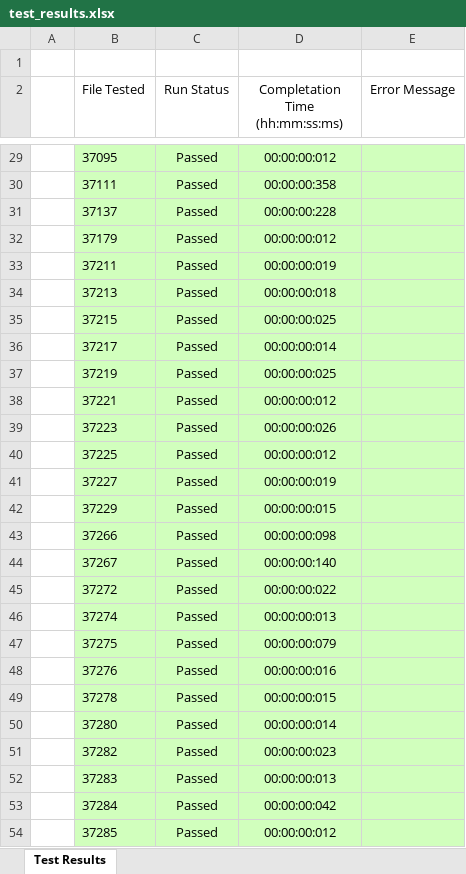
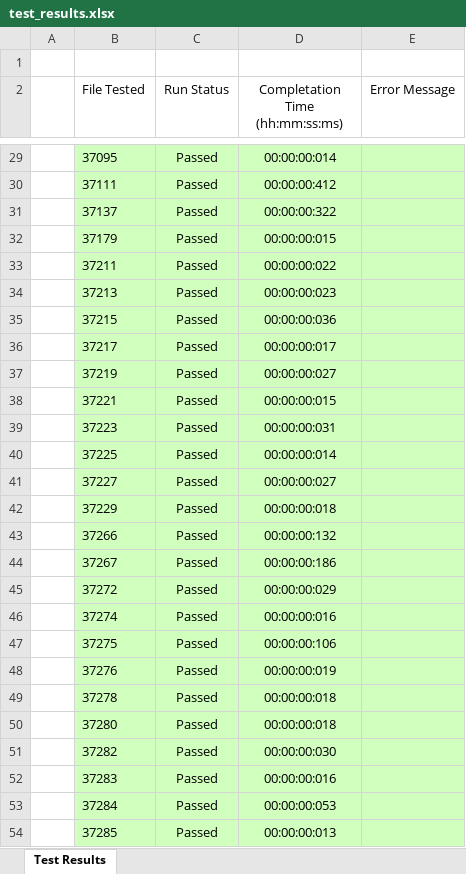
Before and after one commit to gcherchi/FastAndRobustMeshArrangements, an Excel workbook: test_results.xlsx, sheet Test Results, drawn as a sheet; only a part is shown, gaps mark what is left out; values as stored, in another font and other column widths than the file's, no borders; the diff covers the shown part only; the diff names each change by its address in the sheet, - before the commit and + after, or states it on an @@ line.

```diff
--- a/test_results.xlsx (sheet Test Results)
+++ b/test_results.xlsx (sheet Test Results)
-D29 (Completation Time (hh:mm:ss:ms)): 00:00:00:012
+D29 (Completation Time (hh:mm:ss:ms)): 00:00:00:014
-D30 (Completation Time (hh:mm:ss:ms)): 00:00:00:358
+D30 (Completation Time (hh:mm:ss:ms)): 00:00:00:412
-D31 (Completation Time (hh:mm:ss:ms)): 00:00:00:228
+D31 (Completation Time (hh:mm:ss:ms)): 00:00:00:322
-D32 (Completation Time (hh:mm:ss:ms)): 00:00:00:012
+D32 (Completation Time (hh:mm:ss:ms)): 00:00:00:015
-D33 (Completation Time (hh:mm:ss:ms)): 00:00:00:019
+D33 (Completation Time (hh:mm:ss:ms)): 00:00:00:022
-D34 (Completation Time (hh:mm:ss:ms)): 00:00:00:018
+D34 (Completation Time (hh:mm:ss:ms)): 00:00:00:023
-D35 (Completation Time (hh:mm:ss:ms)): 00:00:00:025
+D35 (Completation Time (hh:mm:ss:ms)): 00:00:00:036
-D36 (Completation Time (hh:mm:ss:ms)): 00:00:00:014
+D36 (Completation Time (hh:mm:ss:ms)): 00:00:00:017
-D37 (Completation Time (hh:mm:ss:ms)): 00:00:00:025
+D37 (Completation Time (hh:mm:ss:ms)): 00:00:00:027
-D38 (Completation Time (hh:mm:ss:ms)): 00:00:00:012
+D38 (Completation Time (hh:mm:ss:ms)): 00:00:00:015
-D39 (Completation Time (hh:mm:ss:ms)): 00:00:00:026
+D39 (Completation Time (hh:mm:ss:ms)): 00:00:00:031
-D40 (Completation Time (hh:mm:ss:ms)): 00:00:00:012
+D40 (Completation Time (hh:mm:ss:ms)): 00:00:00:014
-D41 (Completation Time (hh:mm:ss:ms)): 00:00:00:019
+D41 (Completation Time (hh:mm:ss:ms)): 00:00:00:027
-D42 (Completation Time (hh:mm:ss:ms)): 00:00:00:015
+D42 (Completation Time (hh:mm:ss:ms)): 00:00:00:018
-D43 (Completation Time (hh:mm:ss:ms)): 00:00:00:098
+D43 (Completation Time (hh:mm:ss:ms)): 00:00:00:132
-D44 (Completation Time (hh:mm:ss:ms)): 00:00:00:140
+D44 (Completation Time (hh:mm:ss:ms)): 00:00:00:186
-D45 (Completation Time (hh:mm:ss:ms)): 00:00:00:022
+D45 (Completation Time (hh:mm:ss:ms)): 00:00:00:029
-D46 (Completation Time (hh:mm:ss:ms)): 00:00:00:013
+D46 (Completation Time (hh:mm:ss:ms)): 00:00:00:016
-D47 (Completation Time (hh:mm:ss:ms)): 00:00:00:079
+D47 (Completation Time (hh:mm:ss:ms)): 00:00:00:106
-D48 (Completation Time (hh:mm:ss:ms)): 00:00:00:016
+D48 (Completation Time (hh:mm:ss:ms)): 00:00:00:019
-D49 (Completation Time (hh:mm:ss:ms)): 00:00:00:015
+D49 (Completation Time (hh:mm:ss:ms)): 00:00:00:018
-D50 (Completation Time (hh:mm:ss:ms)): 00:00:00:014
+D50 (Completation Time (hh:mm:ss:ms)): 00:00:00:018
-D51 (Completation Time (hh:mm:ss:ms)): 00:00:00:023
+D51 (Completation Time (hh:mm:ss:ms)): 00:00:00:030
-D52 (Completation Time (hh:mm:ss:ms)): 00:00:00:013
+D52 (Completation Time (hh:mm:ss:ms)): 00:00:00:016
-D53 (Completation Time (hh:mm:ss:ms)): 00:00:00:042
+D53 (Completation Time (hh:mm:ss:ms)): 00:00:00:053
-D54 (Completation Time (hh:mm:ss:ms)): 00:00:00:012
+D54 (Completation Time (hh:mm:ss:ms)): 00:00:00:013
```
Also changed, not shown: 18 added rows and 42 edited cells elsewhere in this sheet, 5 other files.
